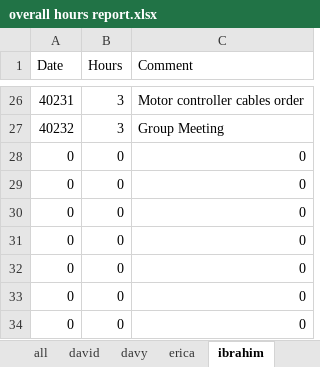
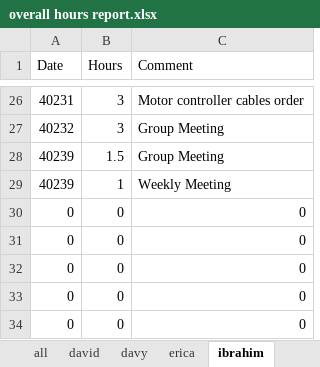
Before and after one commit to minadanesh/apsc496, an Excel workbook: status reports/overall hours report.xlsx, sheet ibrahim, drawn as a sheet; only a part is shown, gaps mark what is left out; values as stored, in another font and other column widths than the file's, no borders; removed rows and columns are numbered as before the commit, all else as after; the diff names each change by its address in the sheet, - before the commit and + after, or states it on an @@ line.

```diff
--- a/status reports/overall hours report.xlsx (sheet ibrahim)
+++ b/status reports/overall hours report.xlsx (sheet ibrahim)
-row 28: 0 | 0 | 0
-row 29: 0 | 0 | 0
+row 28: 40239 | 1.5 | Group Meeting
+row 29: 40239 | 1 | Weekly Meeting
```
Also changed, not shown: sheet all, sheet davy, sheet david, sheet erica, charts or pictures, status reports/david.xlsx, status reports/davy.xlsx, 2 other files.
